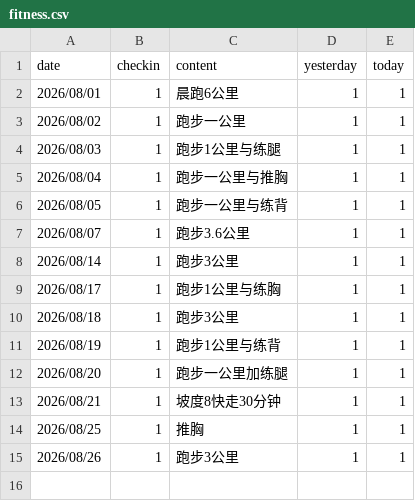
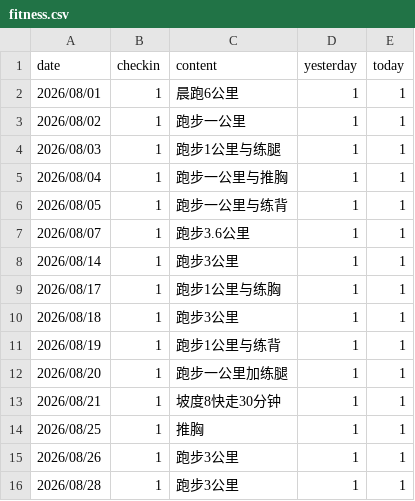
Before and after one commit to codeswolves/reTerminalE1002, a CSV file: data/fitness.csv, drawn as a sheet.

Commit message:
docs(data): 体重85.7+健身打卡记录

```diff
--- a/data/fitness.csv
+++ b/data/fitness.csv
@@ -15 +15,2 @@ date,checkin,content,yesterday,today
 2026/08/26,1,跑步3公里,1,1
+2026/08/28,1,跑步3公里,1,1
```
Also changed, not shown: data/weight.csv.
